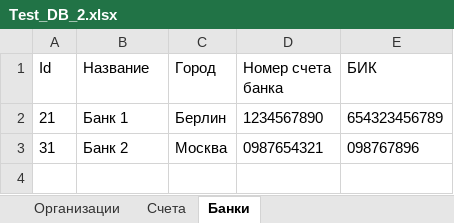
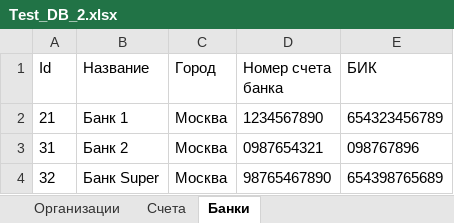
Before and after one commit to SkibinaEkaterina/Accounting_FormsFillingAssistant, an Excel workbook: Accounting_FormsFillingAssistant_Tests/test_Resources/Test_DB_2.xlsx, sheet Банки, drawn as a sheet; values as stored, in another font and other column widths than the file's, no borders; the diff names each change by its address in the sheet, - before the commit and + after, or states it on an @@ line.

Commit message:
Добавлен метод сохранения объекта в конец бд. Добавлена страница добавления банка.

```diff
--- a/Accounting_FormsFillingAssistant_Tests/test_Resources/Test_DB_2.xlsx (sheet Банки)
+++ b/Accounting_FormsFillingAssistant_Tests/test_Resources/Test_DB_2.xlsx (sheet Банки)
-C2 (Город): Берлин
+C2 (Город): Москва
+row 4: 32 | Банк Super | Москва | 98765467890 | 654398765689
```
Also changed, not shown: 39 other files.
